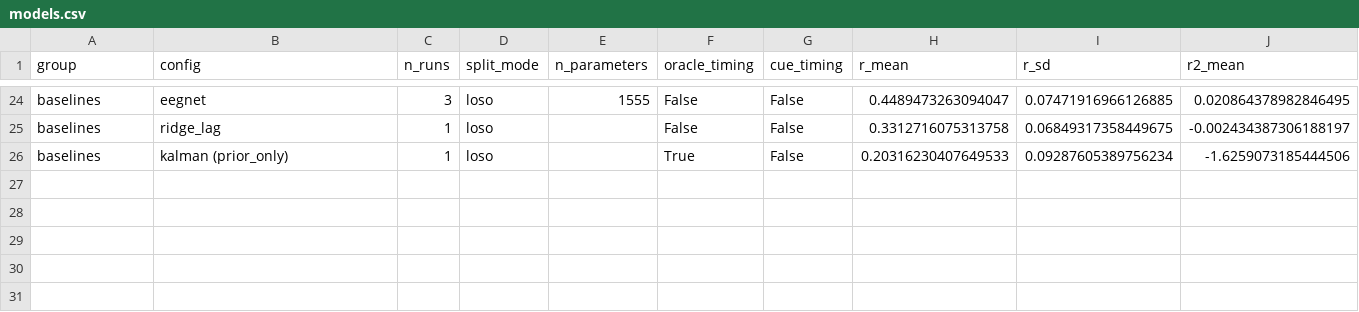
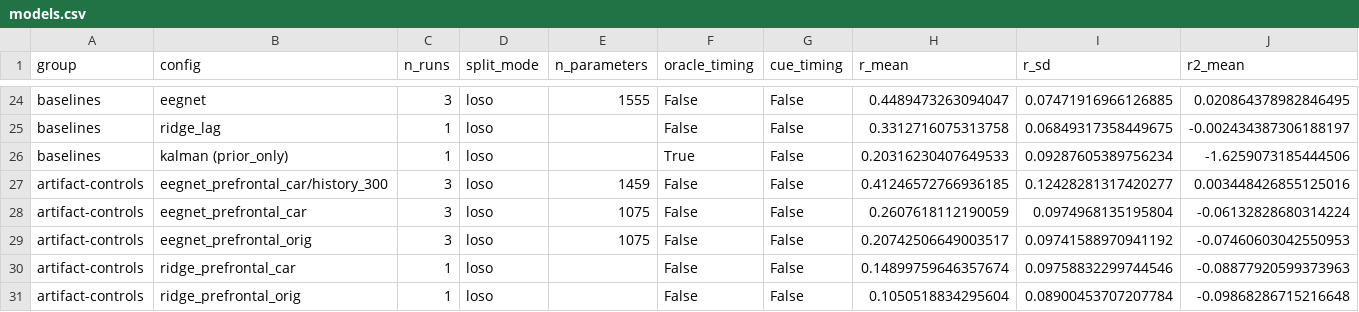
Before and after one commit to luminolous/physio-ssl-trajectory, a CSV file: output/diagnostics/summary/models.csv, drawn as a sheet; only a part is shown, gaps mark what is left out; rows hold the shown columns only; the diff names each change by its address in the sheet, - before the commit and + after, or states it on an @@ line.

```diff
--- a/output/diagnostics/summary/models.csv
+++ b/output/diagnostics/summary/models.csv
+row 27: artifact-controls | eegnet_prefrontal_car/history_300 | 3 | loso | 1459 | False | False | 0.41246572766936185 | 0.12428281317420277 | 0.003448426855125016
+row 28: artifact-controls | eegnet_prefrontal_car | 3 | loso | 1075 | False | False | 0.2607618112190059 | 0.0974968135195804 | -0.06132828680314224
+row 29: artifact-controls | eegnet_prefrontal_orig | 3 | loso | 1075 | False | False | 0.20742506649003517 | 0.09741588970941192 | -0.07460603042550953
+row 30: artifact-controls | ridge_prefrontal_car | 1 | loso |  | False | False | 0.14899759646357674 | 0.09758832299744546 | -0.08877920599373963
+row 31: artifact-controls | ridge_prefrontal_orig | 1 | loso |  | False | False | 0.1050518834295604 | 0.08900453707207784 | -0.09868286715216648
```
Also changed, not shown: output/diagnostics/summary/per_subject_r.csv, output/diagnostics/summary/per_subject_residual_r.csv, 5 other files.
